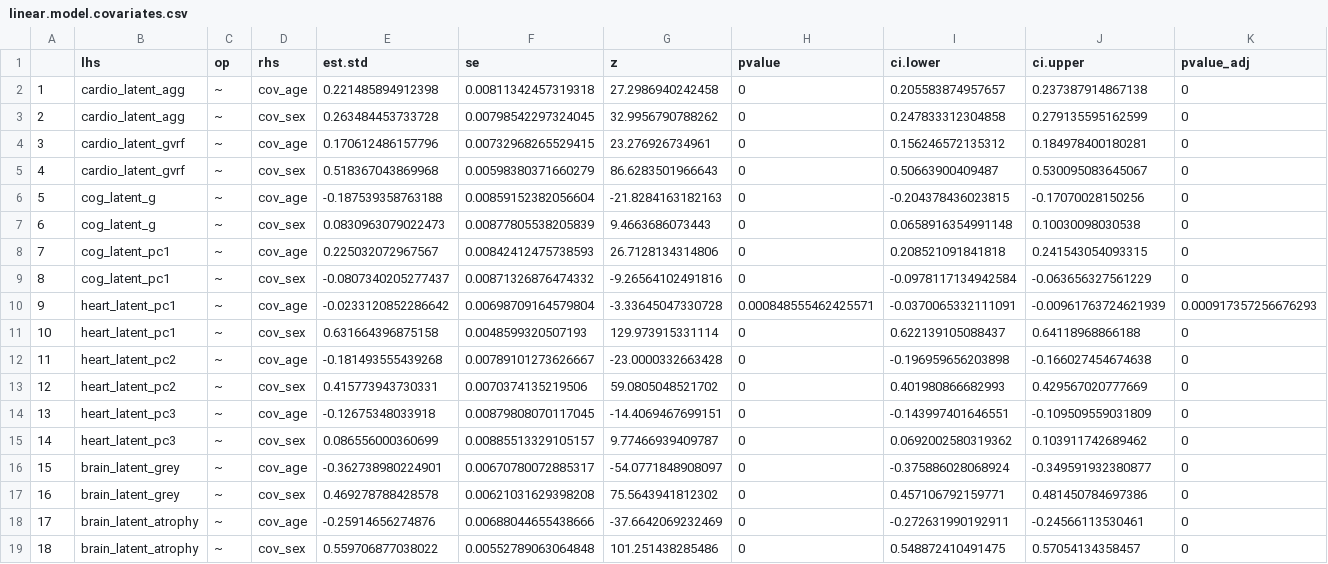
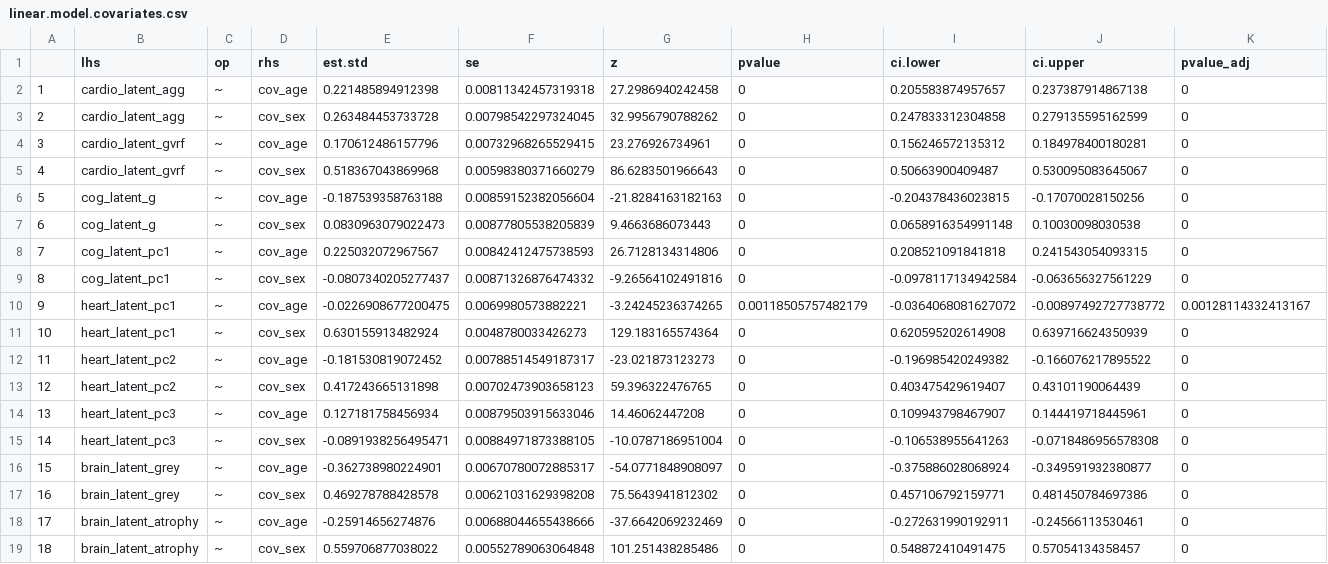
Before and after one commit to akshay-jaggi/heart_brain_mediation, a CSV file: tables/analysis/linear.model.covariates.csv, drawn as a sheet; only a part is shown; the diff covers the shown part only.

```diff
--- a/tables/analysis/linear.model.covariates.csv
+++ b/tables/analysis/linear.model.covariates.csv
@@ -9,8 +9,8 @@
 "8","cog_latent_pc1","~","cov_sex",-0.0807340205277437,0.00871326876474332,-9.26564102491816,0,-0.0978117134942584,-0.063656327561229,0
-"9","heart_latent_pc1","~","cov_age",-0.0233120852286642,0.00698709164579804,-3.33645047330728,0.000848555462425571,-0.0370065332111091,-0.00961763724621939,0.000917357256676293
-"10","heart_latent_pc1","~","cov_sex",0.631664396875158,0.0048599320507193,129.973915331114,0,0.622139105088437,0.64118968866188,0
-"11","heart_latent_pc2","~","cov_age",-0.181493555439268,0.00789101273626667,-23.0000332663428,0,-0.196959656203898,-0.166027454674638,0
-"12","heart_latent_pc2","~","cov_sex",0.415773943730331,0.0070374135219506,59.0805048521702,0,0.401980866682993,0.429567020777669,0
-"13","heart_latent_pc3","~","cov_age",-0.12675348033918,0.00879808070117045,-14.4069467699151,0,-0.143997401646551,-0.109509559031809,0
-"14","heart_latent_pc3","~","cov_sex",0.086556000360699,0.00885513329105157,9.77466939409787,0,0.0692002580319362,0.103911742689462,0
+"9","heart_latent_pc1","~","cov_age",-0.0226908677200475,0.0069980573882221,-3.24245236374265,0.00118505757482179,-0.0364068081627072,-0.00897492727738772,0.00128114332413167
+"10","heart_latent_pc1","~","cov_sex",0.630155913482924,0.0048780033426273,129.183165574364,0,0.620595202614908,0.639716624350939,0
+"11","heart_latent_pc2","~","cov_age",-0.181530819072452,0.00788514549187317,-23.021873123273,0,-0.196985420249382,-0.166076217895522,0
+"12","heart_latent_pc2","~","cov_sex",0.417243665131898,0.00702473903658123,59.396322476765,0,0.403475429619407,0.43101190064439,0
+"13","heart_latent_pc3","~","cov_age",0.127181758456934,0.00879503915633046,14.46062447208,0,0.109943798467907,0.144419718445961,0
+"14","heart_latent_pc3","~","cov_sex",-0.0891938256495471,0.00884971873388105,-10.0787186951004,0,-0.106538955641263,-0.0718486956578308,0
 "15","brain_latent_grey","~","cov_age",-0.362738980224901,0.00670780072885317,-54.0771848908097,0,-0.375886028068924,-0.349591932380877,0
```
Also changed, not shown: 58 edited cells elsewhere in this file, tables/analysis/linear.model.covariates.residualized.csv, 13 other files.
